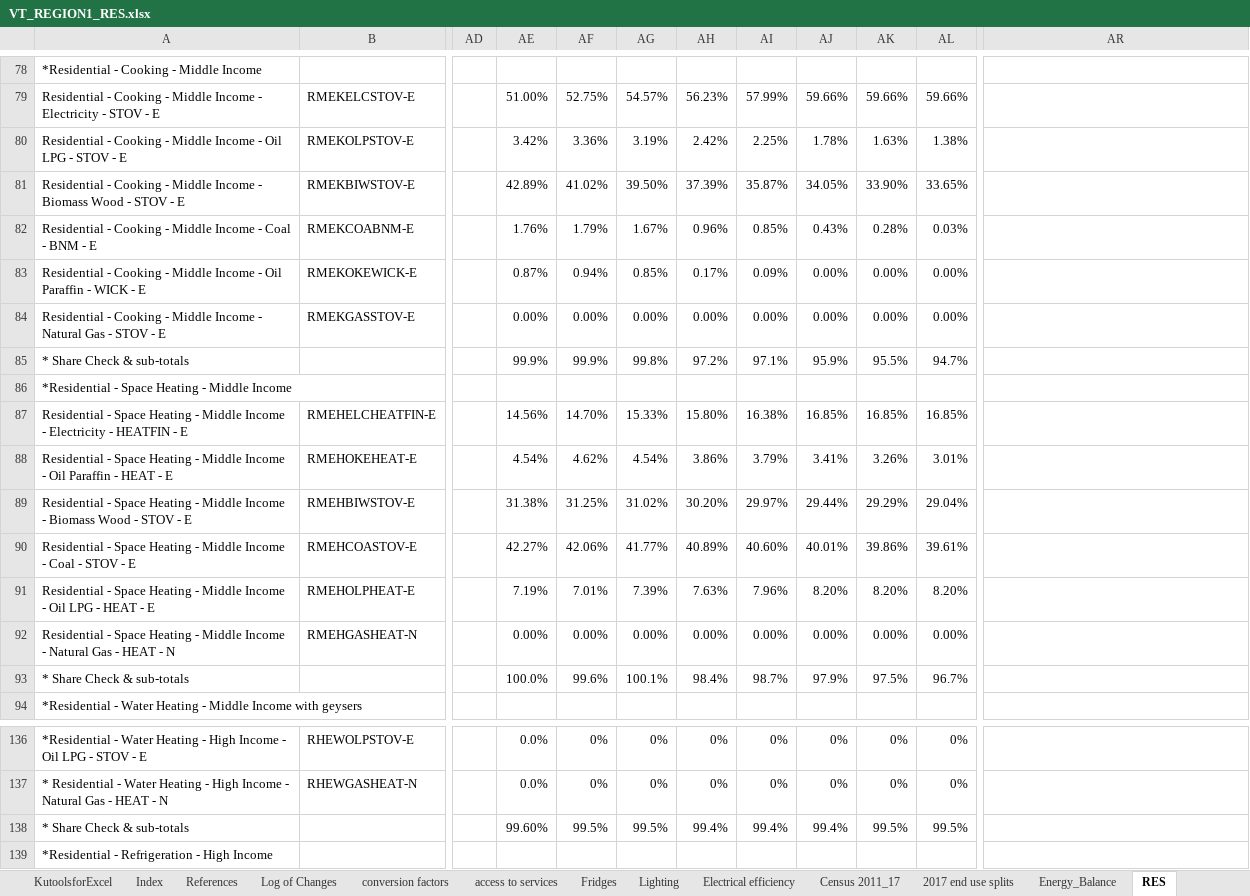
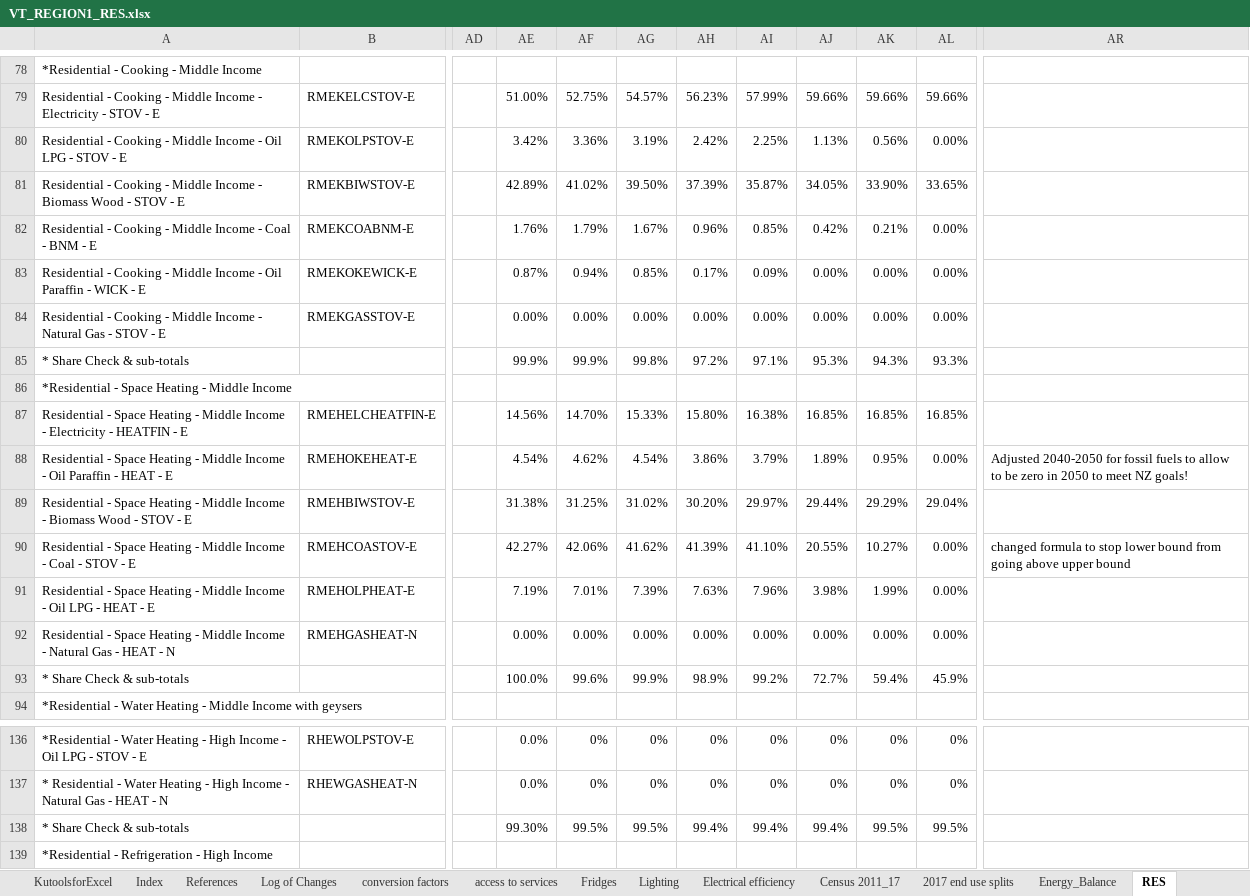
Before and after one commit to brunomerven/SATIMGE_Veda, an Excel workbook: VT_REGION1_RES.xlsx, sheet RES, drawn as a sheet; only a part is shown, gaps mark what is left out; values as stored, in another font and other column widths than the file's, no cell formats; conditional formats not drawn; the diff covers the shown part only; the diff names each change by its address in the sheet, - before the commit and + after, or states it on an @@ line.

```diff
--- a/VT_REGION1_RES.xlsx (sheet RES)
+++ b/VT_REGION1_RES.xlsx (sheet RES)
-AJ80: 1.78%
+AJ80: 1.13%
-AK80: 1.63%
+AK80: 0.56%
-AL80: 1.38%
+AL80: 0.00%
-AJ82: 0.43%
+AJ82: 0.42%
-AK82: 0.28%
+AK82: 0.21%
-AL82: 0.03%
+AL82: 0.00%
-AJ85: 95.9%
+AJ85: 95.3%
-AK85: 95.5%
+AK85: 94.3%
-AL85: 94.7%
+AL85: 93.3%
-AJ88: 3.41%
+AJ88: 1.89%
-AK88: 3.26%
+AK88: 0.95%
-AL88: 3.01%
+AL88: 0.00%
-AR88: (empty)
+AR88: Adjusted 2040-2050 for fossil fuels to allow to be zero in 2050 to meet NZ goals!
-AG90: 41.77%
+AG90: 41.62%
-AH90: 40.89%
+AH90: 41.39%
-AI90: 40.60%
+AI90: 41.10%
-AJ90: 40.01%
+AJ90: 20.55%
-AK90: 39.86%
+AK90: 10.27%
-AL90: 39.61%
+AL90: 0.00%
-AR90: (empty)
+AR90: changed formula to stop lower bound from going above upper bound
-AJ91: 8.20%
+AJ91: 3.98%
-AK91: 8.20%
+AK91: 1.99%
-AL91: 8.20%
+AL91: 0.00%
-AG93: 100.1%
+AG93: 99.9%
-AH93: 98.4%
+AH93: 98.9%
-AI93: 98.7%
+AI93: 99.2%
-AJ93: 97.9%
+AJ93: 72.7%
-AK93: 97.5%
+AK93: 59.4%
-AL93: 96.7%
+AL93: 45.9%
-AE138: 99.60%
+AE138: 99.30%
```
Also changed, not shown: 40 edited cells elsewhere in this sheet, sheet Energy_Balance, cell formats, formulas that keep their value, charts or pictures.
